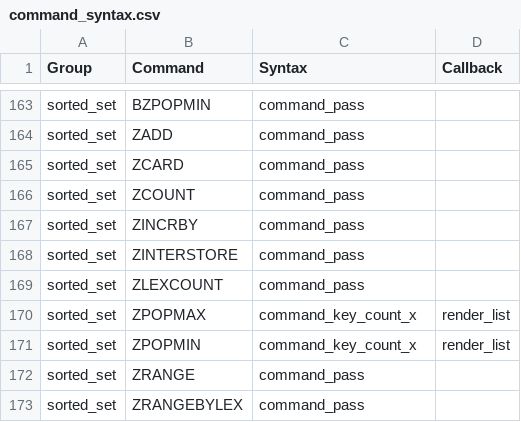
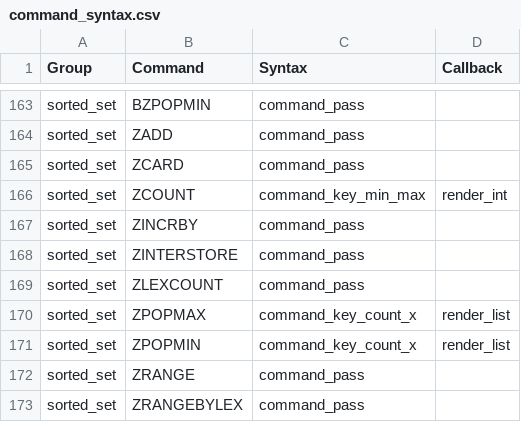
Before and after one commit to laixintao/iredis, a CSV file: iredis/data/command_syntax.csv, drawn as a sheet; only a part is shown, gaps mark what is left out.

```diff
--- a/iredis/data/command_syntax.csv
+++ b/iredis/data/command_syntax.csv
@@ -165,3 +165,3 @@ sorted_set,ZADD,command_pass,
 sorted_set,ZCARD,command_pass,
-sorted_set,ZCOUNT,command_pass,
+sorted_set,ZCOUNT,command_key_min_max,render_int
 sorted_set,ZINCRBY,command_pass,
```
Also changed, not shown: 1 other file.
